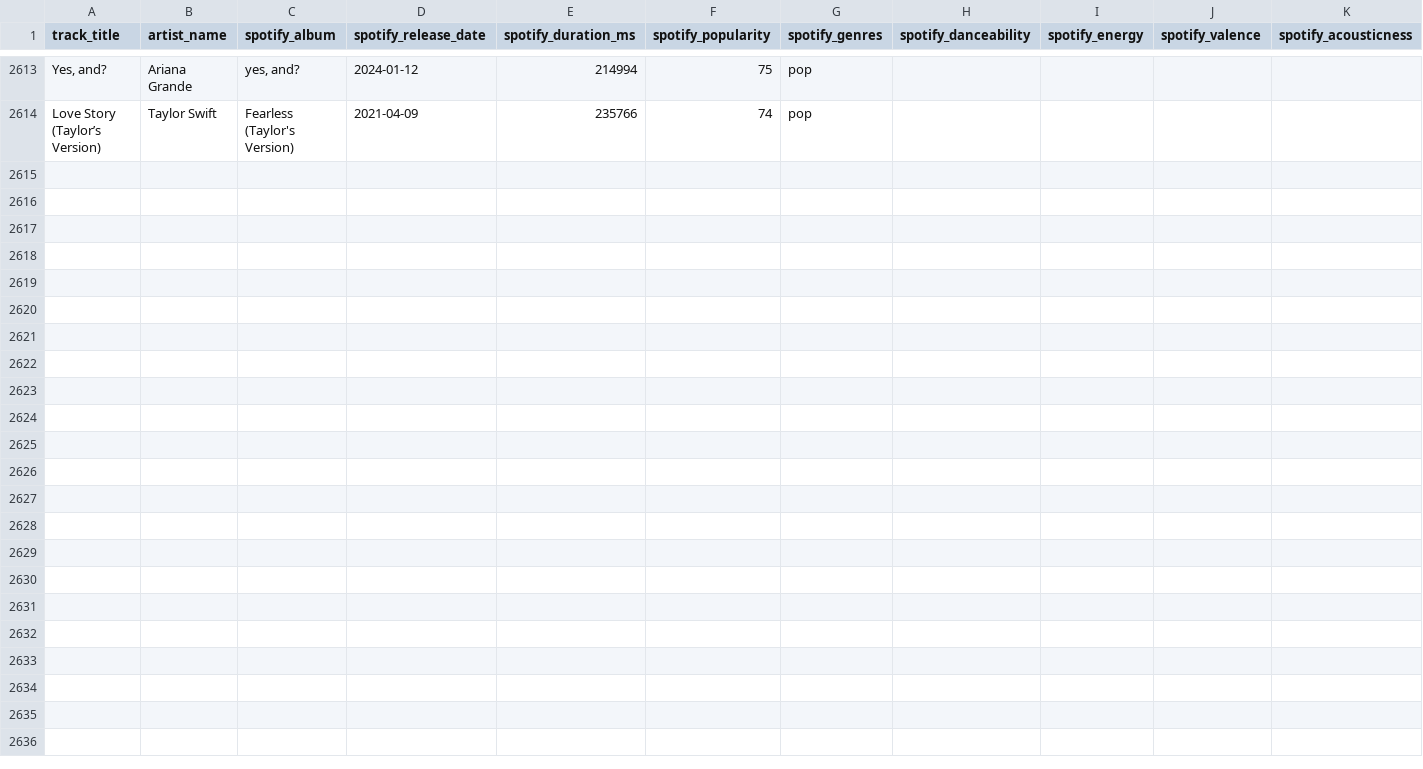
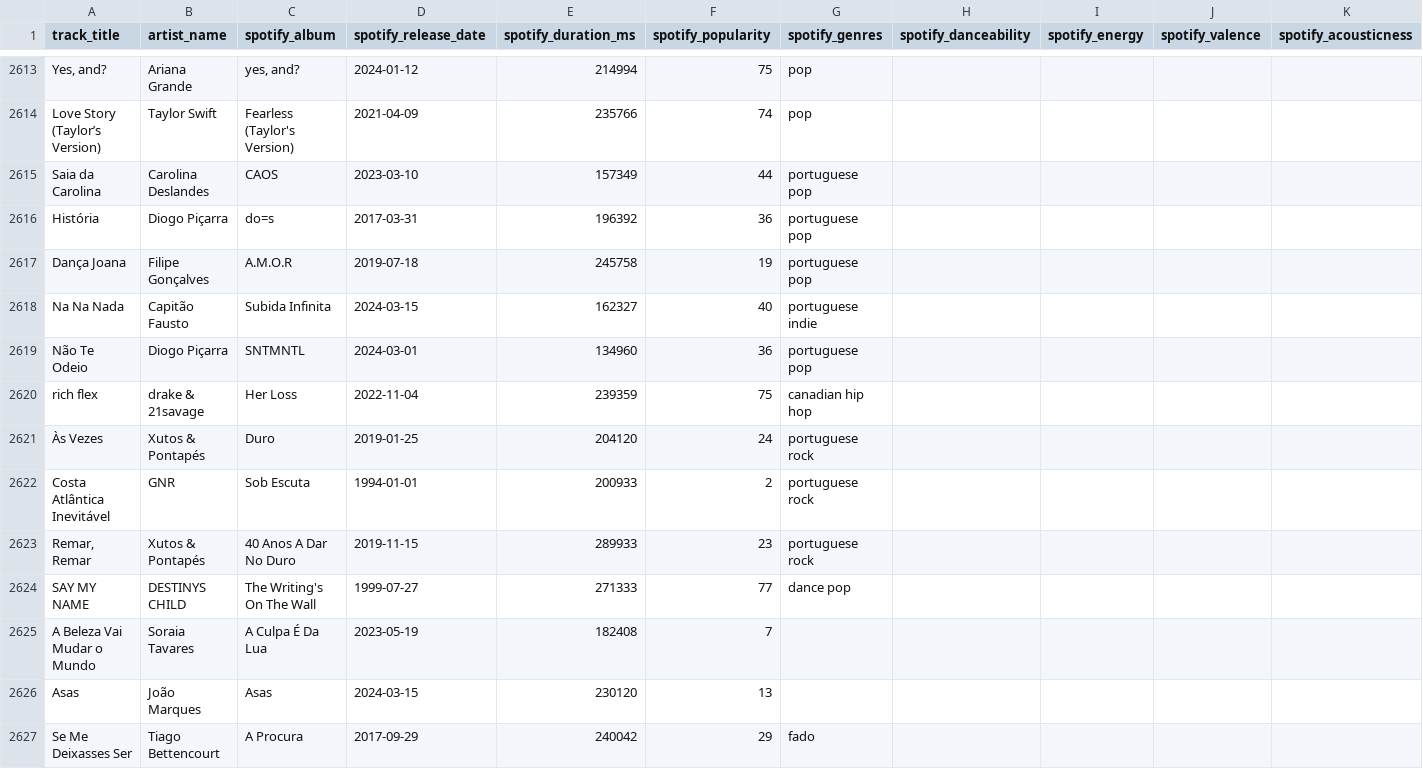
Before and after one commit to Tyainss/portuguese-radio-analysis, a CSV file: extract_folder/spotify_info_extract.csv, drawn as a sheet; only a part is shown, gaps mark what is left out; rows hold the shown columns only; the diff names each change by its address in the sheet, - before the commit and + after, or states it on an @@ line.

```diff
--- a/extract_folder/spotify_info_extract.csv
+++ b/extract_folder/spotify_info_extract.csv
+row 2615: Saia da Carolina | Carolina Deslandes | CAOS | 2023-03-10 | 157349 | 44 | portuguese pop
+row 2616: História | Diogo Piçarra | do=s | 2017-03-31 | 196392 | 36 | portuguese pop
+row 2617: Dança Joana | Filipe Gonçalves | A.M.O.R | 2019-07-18 | 245758 | 19 | portuguese pop
+row 2618: Na Na Nada | Capitão Fausto | Subida Infinita | 2024-03-15 | 162327 | 40 | portuguese indie
+row 2619: Não Te Odeio | Diogo Piçarra | SNTMNTL | 2024-03-01 | 134960 | 36 | portuguese pop
+row 2620: rich flex | drake & 21savage | Her Loss | 2022-11-04 | 239359 | 75 | canadian hip hop
+row 2621: Às Vezes | Xutos & Pontapés | Duro | 2019-01-25 | 204120 | 24 | portuguese rock
+row 2622: Costa Atlântica Inevitável | GNR | Sob Escuta | 1994-01-01 | 200933 | 2 | portuguese rock
+row 2623: Remar, Remar | Xutos & Pontapés | 40 Anos A Dar No Duro | 2019-11-15 | 289933 | 23 | portuguese rock
+row 2624: SAY MY NAME | DESTINYS CHILD | The Writing's On The Wall | 1999-07-27 | 271333 | 77 | dance pop
+row 2625: A Beleza Vai Mudar o Mundo | Soraia Tavares | A Culpa É Da Lua | 2023-05-19 | 182408 | 7
+row 2626: Asas | João Marques | Asas | 2024-03-15 | 230120 | 13
+row 2627: Se Me Deixasses Ser | Tiago Bettencourt | A Procura | 2017-09-29 | 240042 | 29 | fado
```
Also changed, not shown: extract_folder/lyrics_info_extract.csv, extract_folder/musicbrainz_info_extract.csv, 7 other files.
